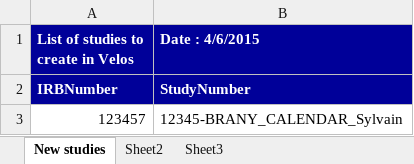
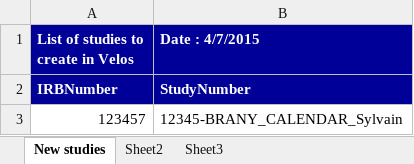
Before and after one commit to sylvainboutch/IrbAnalyser, an Excel workbook: IrbAnalyser/test1.xlsx, sheet New studies, drawn as a sheet; values as stored, in another font and other column widths than the file's, no borders; the diff names each change by its address in the sheet, - before the commit and + after, or states it on an @@ line.

```diff
--- a/IrbAnalyser/test1.xlsx (sheet New studies)
+++ b/IrbAnalyser/test1.xlsx (sheet New studies)
-B1: Date : 4/6/2015
+B1: Date : 4/7/2015
```
Also changed, not shown: 9 other files.
